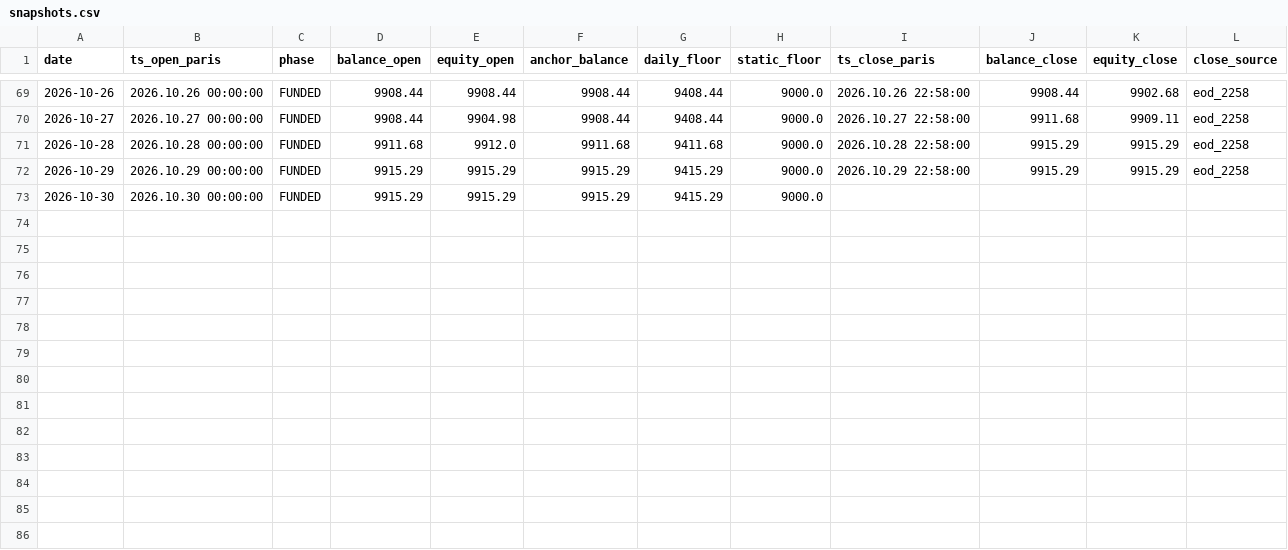
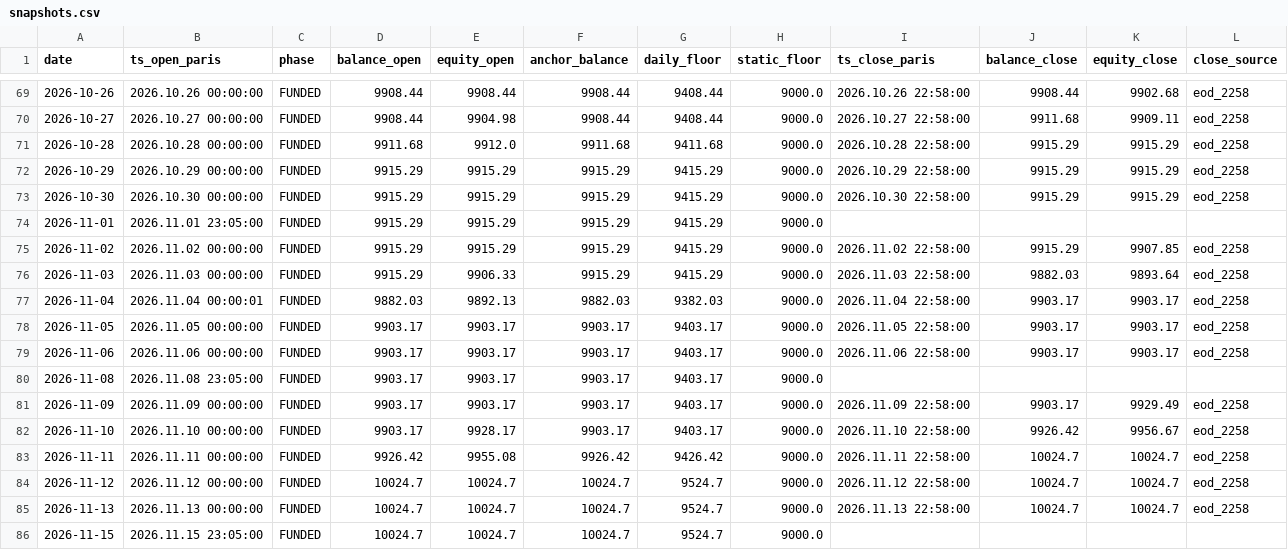
Before and after one commit to Guillaume-Beaudouin-Git/proof-of-edge, a CSV file: studies/live_record/source/snapshots.csv, drawn as a sheet; only a part is shown, gaps mark what is left out.

Commit message:
Live record refreshed to 2026-11-15: 64 trading days, 84 round trips, P&L +$35.48, max DD unchanged at -2.12 %
Second read-only copy of the runtime ledger taken on 2026-11-15 (first: 2026-10-30), same
extract/build commands. Figures that were in prose (both READMEs: period, round trips,
reconciliation sums and gap) updated to the rebuilt summary.json; the ten nights added
since 31 Oct add $8 to the model-minus-real gap, one night (2026-11-03) above tolerance.

The limitations section now also states the book's composition as deployed: ORB paused
(risk multiplier 0) since 2026-10-19 with a review not before April 2027, and two
event-driven sleeves (USDJPY settlement days, Hong Kong index on mainland holidays)
carried by EA v2.14 since early November, deployed disarmed and never traded so far.
Still open: the ORB live-versus-replay firing disagreement; the broker statement as an
independent cross-check.

```diff
--- a/studies/live_record/source/snapshots.csv
+++ b/studies/live_record/source/snapshots.csv
@@ -72,2 +72,15 @@ date,ts_open_paris,phase,balance_open,equity_open,anchor_balance,daily_floor,sta
 2026-10-29,2026.10.29 00:00:00,FUNDED,9915.29,9915.29,9915.29,9415.29,9000.0,2026.10.29 22:58:00,9915.29,9915.29,eod_2258
-2026-10-30,2026.10.30 00:00:00,FUNDED,9915.29,9915.29,9915.29,9415.29,9000.0,,,,
+2026-10-30,2026.10.30 00:00:00,FUNDED,9915.29,9915.29,9915.29,9415.29,9000.0,2026.10.30 22:58:00,9915.29,9915.29,eod_2258
+2026-11-01,2026.11.01 23:05:00,FUNDED,9915.29,9915.29,9915.29,9415.29,9000.0,,,,
+2026-11-02,2026.11.02 00:00:00,FUNDED,9915.29,9915.29,9915.29,9415.29,9000.0,2026.11.02 22:58:00,9915.29,9907.85,eod_2258
+2026-11-03,2026.11.03 00:00:00,FUNDED,9915.29,9906.33,9915.29,9415.29,9000.0,2026.11.03 22:58:00,9882.03,9893.64,eod_2258
+2026-11-04,2026.11.04 00:00:01,FUNDED,9882.03,9892.13,9882.03,9382.03,9000.0,2026.11.04 22:58:00,9903.17,9903.17,eod_2258
+2026-11-05,2026.11.05 00:00:00,FUNDED,9903.17,9903.17,9903.17,9403.17,9000.0,2026.11.05 22:58:00,9903.17,9903.17,eod_2258
+2026-11-06,2026.11.06 00:00:00,FUNDED,9903.17,9903.17,9903.17,9403.17,9000.0,2026.11.06 22:58:00,9903.17,9903.17,eod_2258
+2026-11-08,2026.11.08 23:05:00,FUNDED,9903.17,9903.17,9903.17,9403.17,9000.0,,,,
+2026-11-09,2026.11.09 00:00:00,FUNDED,9903.17,9903.17,9903.17,9403.17,9000.0,2026.11.09 22:58:00,9903.17,9929.49,eod_2258
+2026-11-10,2026.11.10 00:00:00,FUNDED,9903.17,9928.17,9903.17,9403.17,9000.0,2026.11.10 22:58:00,9926.42,9956.67,eod_2258
+2026-11-11,2026.11.11 00:00:00,FUNDED,9926.42,9955.08,9926.42,9426.42,9000.0,2026.11.11 22:58:00,10024.7,10024.7,eod_2258
+2026-11-12,2026.11.12 00:00:00,FUNDED,10024.7,10024.7,10024.7,9524.7,9000.0,2026.11.12 22:58:00,10024.7,10024.7,eod_2258
+2026-11-13,2026.11.13 00:00:00,FUNDED,10024.7,10024.7,10024.7,9524.7,9000.0,2026.11.13 22:58:00,10024.7,10024.7,eod_2258
+2026-11-15,2026.11.15 23:05:00,FUNDED,10024.7,10024.7,10024.7,9524.7,9000.0,,,,
```
Also changed, not shown: studies/live_record/data/equity_daily.csv, studies/live_record/data/trades.csv, 9 other files.
